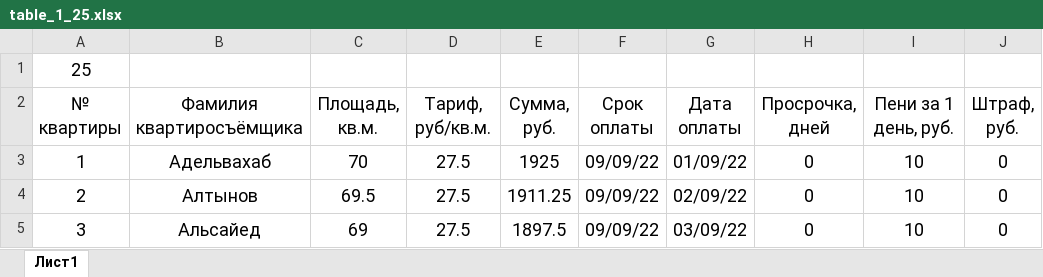
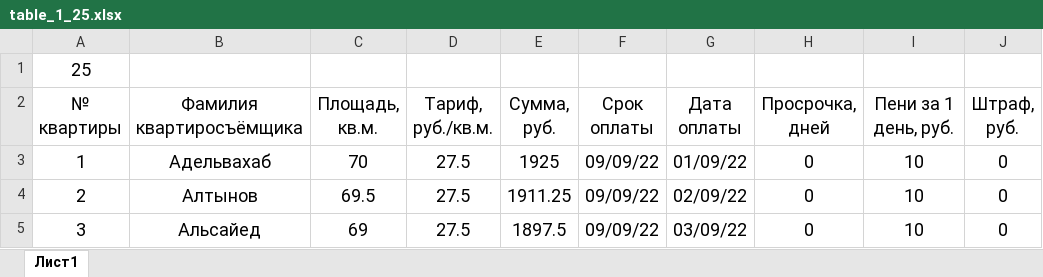
Before and after one commit to Ilya-Petrovich/IT_LR, an Excel workbook: LR3/table_1_25.xlsx, sheet Лист1, drawn as a sheet; only a part is shown; values as stored, in another font and other column widths than the file's, no borders; the diff names each change by its address in the sheet, - before the commit and + after, or states it on an @@ line.

```diff
--- a/LR3/table_1_25.xlsx (sheet Лист1)
+++ b/LR3/table_1_25.xlsx (sheet Лист1)
-D2: Тариф, руб/кв.м.
+D2: Тариф, руб./кв.м.
```
